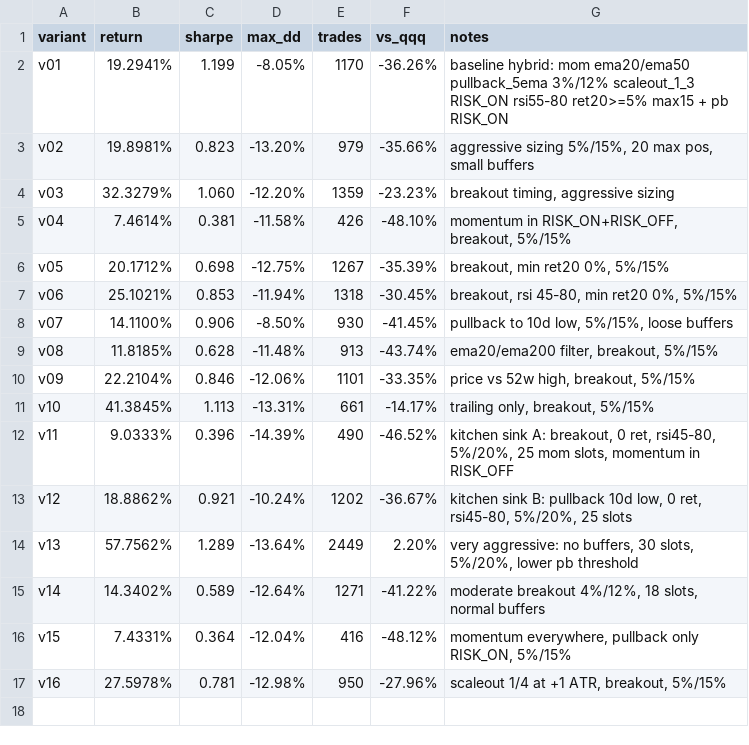
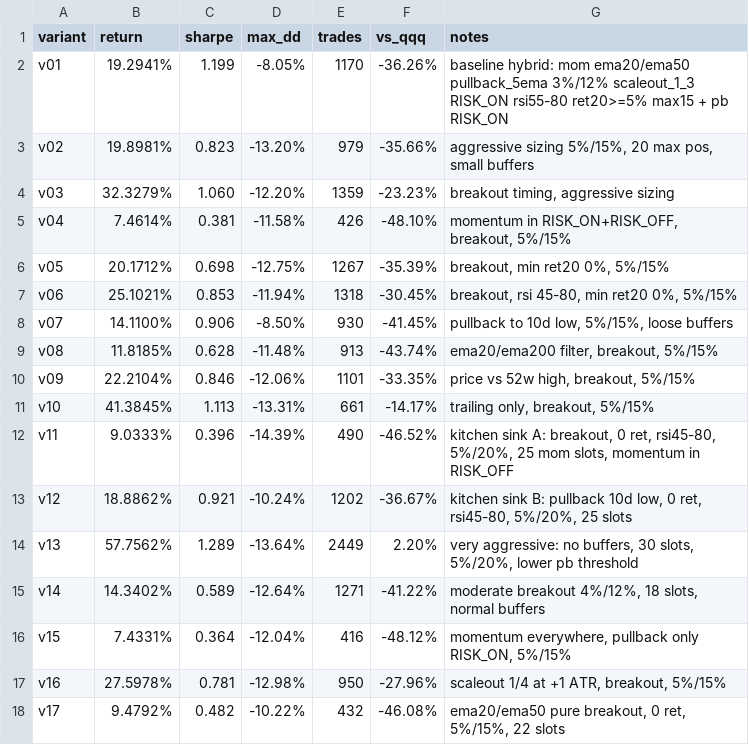
Before and after one commit to makjh79/stonkbot-ai, a CSV file: reports/hybrid_iteration_log.csv, drawn as a sheet.

Commit message:
hybrid variant v17: ret 9.48%, sharpe 0.48, maxdd -10.22%

```diff
--- a/reports/hybrid_iteration_log.csv
+++ b/reports/hybrid_iteration_log.csv
@@ -17 +17,2 @@ v15,7.4331%,0.364,-12.04%,416,-48.12%,"momentum everywhere, pullback only RISK_O
 v16,27.5978%,0.781,-12.98%,950,-27.96%,"scaleout 1/4 at +1 ATR, breakout, 5%/15%"
+v17,9.4792%,0.482,-10.22%,432,-46.08%,"ema20/ema50 pure breakout, 0 ret, 5%/15%, 22 slots"
```
Also changed, not shown: 1 other file.
